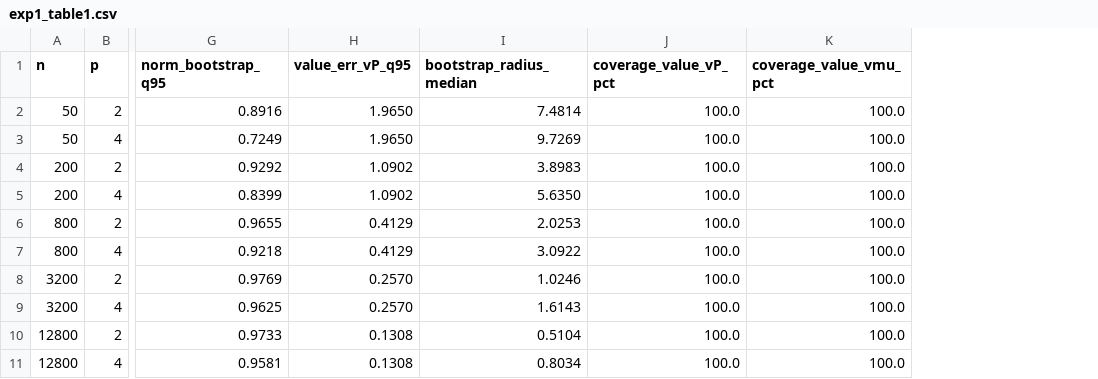
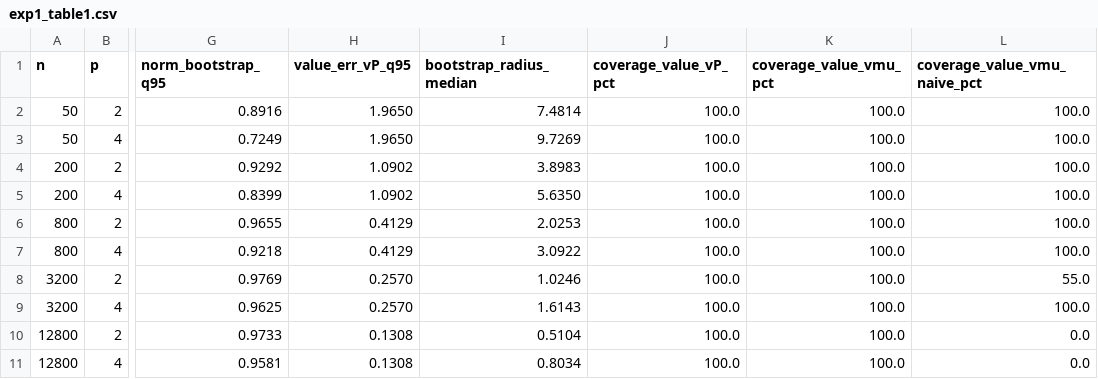
Before and after one commit to QuantCodeAutomata/limit-distributions-and-bootstrap-for-smooth-adapted-wasserstein-distances-20261124-090610-633947, a CSV file: results/exp1_table1.csv, drawn as a sheet; only a part is shown, gaps mark what is left out; the diff names each change by its address in the sheet, - before the commit and + after, or states it on an @@ line.

Commit message:
Finish exp3 full run, fix RESULTS.md wording and quantitative checks

```diff
--- a/results/exp1_table1.csv
+++ b/results/exp1_table1.csv
+column L (coverage_value_vmu_naive_pct), rows 2-11: 100.0 | 100.0 | 100.0 | 100.0 | 100.0 | 100.0 | 55.0 | 100.0 | 0.0 | 0.0
```
Also changed, not shown: 12 other files.
